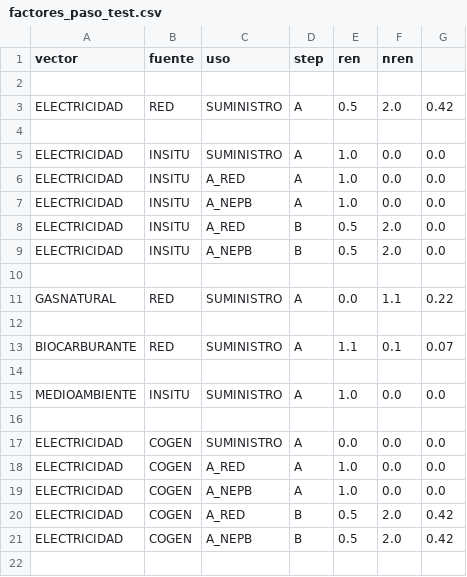
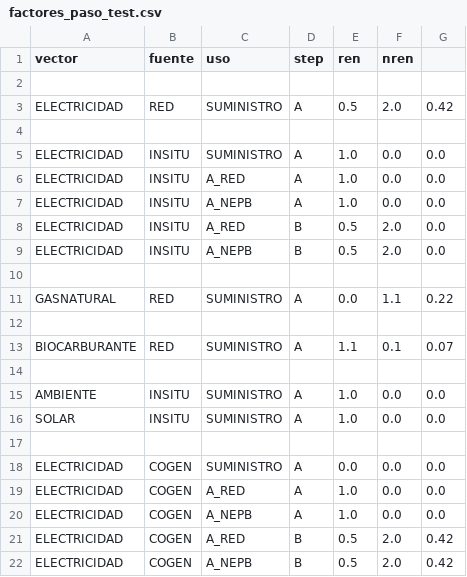
Before and after one commit to energiacte/cteepbd, a CSV file: test_data/factores_paso_test.csv, drawn as a sheet.

```diff
--- a/test_data/factores_paso_test.csv
+++ b/test_data/factores_paso_test.csv
@@ -14,3 +14,4 @@ BIOCARBURANTE, RED, SUMINISTRO, A, 1.1, 0.1, 0.07
 
-MEDIOAMBIENTE, INSITU, SUMINISTRO,  A, 1.0, 0.0, 0.0
+AMBIENTE, INSITU, SUMINISTRO,  A, 1.0, 0.0, 0.0
+SOLAR, INSITU, SUMINISTRO,  A, 1.0, 0.0, 0.0
 
```
Also changed, not shown: test_data/acs_demanda_ren_con_exclusion_auxiliares.csv, test_data/acs_demanda_ren_con_nepb.csv, 13 other files.
